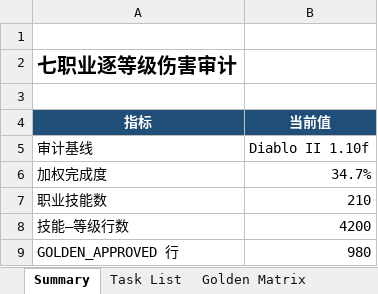
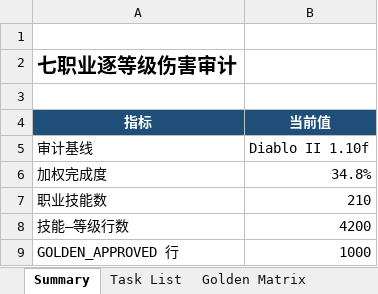
Before and after one commit to femgwei/riiablo, an Excel workbook: docs/skill-damage-golden-matrix.xlsx, sheet Summary, drawn as a sheet; only a part is shown; values as stored, in another font and other column widths than the file's, no borders; the diff covers the shown part only; the diff names each change by its address in the sheet, - before the commit and + after, or states it on an @@ line.

```diff
--- a/docs/skill-damage-golden-matrix.xlsx (sheet Summary)
+++ b/docs/skill-damage-golden-matrix.xlsx (sheet Summary)
-B6 (当前值): 34.7%
+B6 (当前值): 34.8%
-B9 (当前值): 980
+B9 (当前值): 1000
```
Also changed, not shown: 2 edited cells elsewhere in this sheet, sheet Golden Matrix, sheet Task List, 7 other files.
